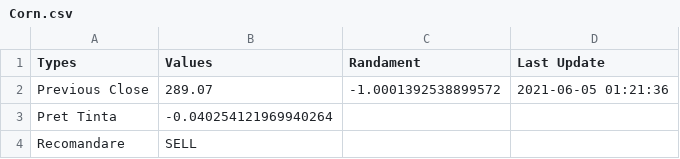
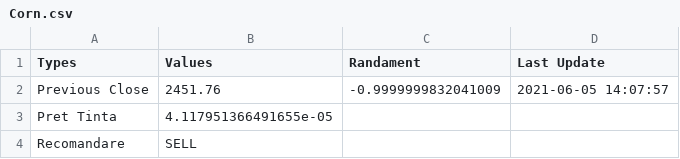
Before and after one commit to SoucupB/TradingAPP, a CSV file: temp/Corn.csv, drawn as a sheet.

```diff
--- a/temp/Corn.csv
+++ b/temp/Corn.csv
@@ -1,4 +1,4 @@
 Types,Values,Randament,Last Update, , , , , , , , , , ,
-Previous Close,289.07,-1.0001392538899572,2021-06-05 01:21:36
-Pret Tinta,-0.040254121969940264, ,
+Previous Close,2451.76,-0.9999999832041009,2021-06-05 14:07:57
+Pret Tinta,4.117951366491655e-05, ,
 Recomandare,SELL, ,
```
Also changed, not shown: temp/cmps.csv, temp/investing.csv, 7 other files.
